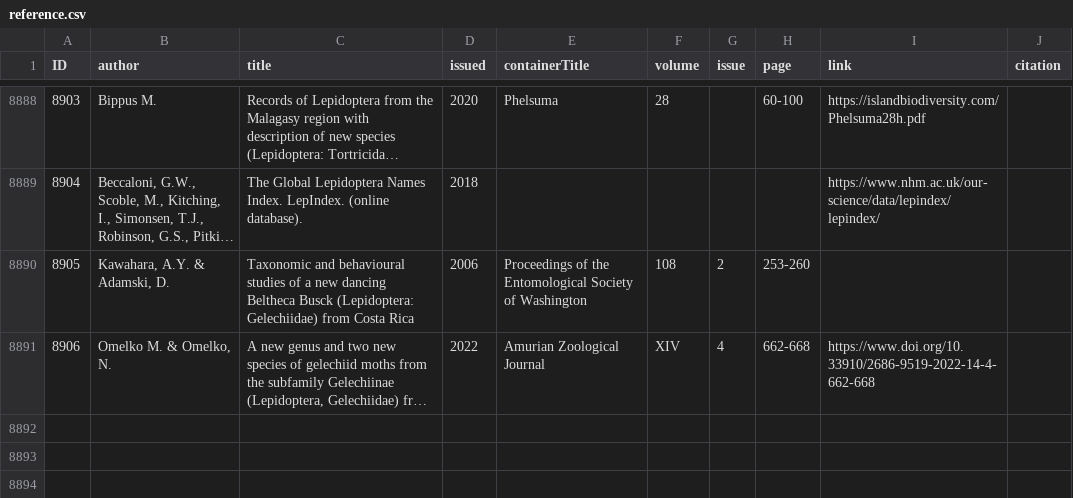
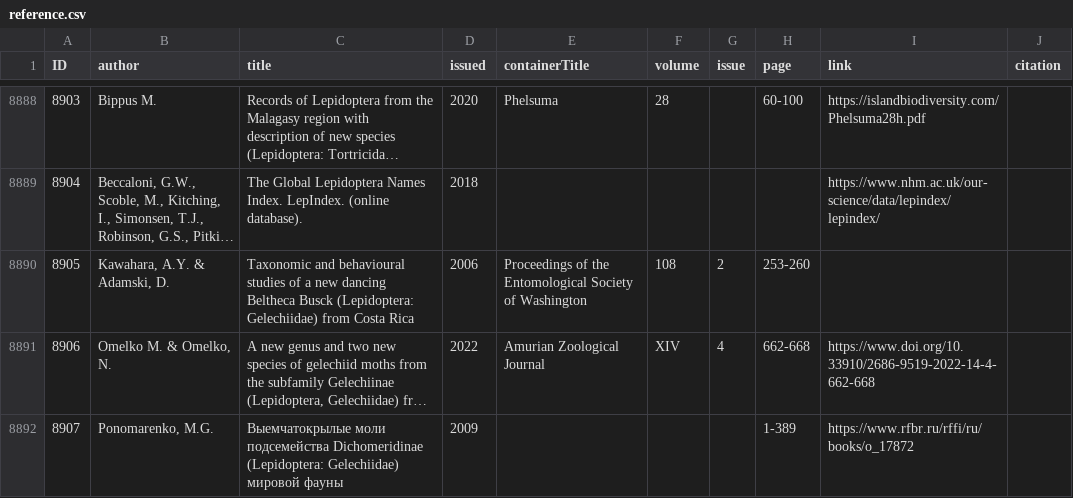
Before and after one commit to dhobern/Gelechiidae, a CSV file: coldp/data/reference.csv, drawn as a sheet; only a part is shown, gaps mark what is left out; long unchanged cells end in …; the diff names each change by its address in the sheet, - before the commit and + after, or states it on an @@ line.

```diff
--- a/coldp/data/reference.csv
+++ b/coldp/data/reference.csv
+row 8892: 8907 | Ponomarenko, M.G. | Выемчатокрылые моли подсемейства Dichomeridinae (Lepidoptera: Gelechiidae) мировой фауны | 2009 |  |  |  | 1-389 | https://www.rfbr.ru/rffi/ru/books/o_17872
```
Also changed, not shown: coldp/data/distribution.csv, coldp/data/synonym.csv, 3 other files.
